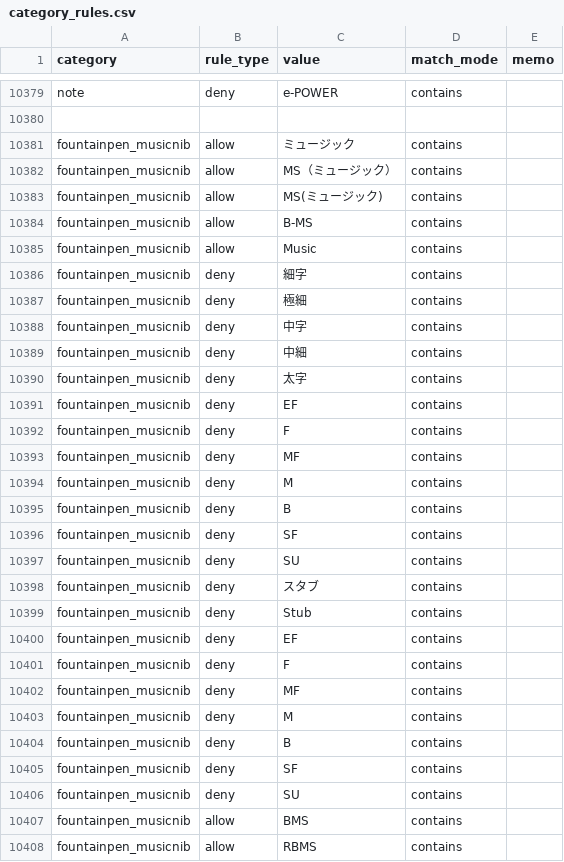
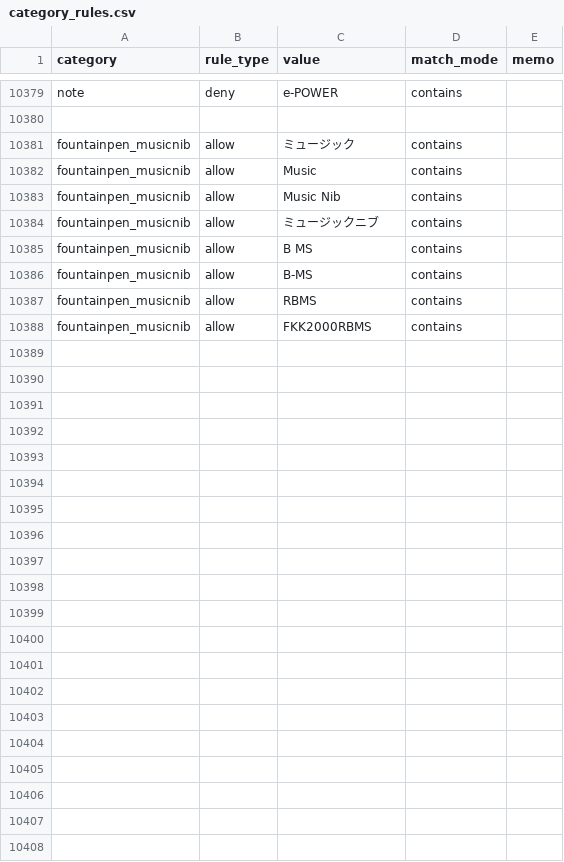
Before and after one commit to dreamcollect-lab/amazon_shopee_system, a CSV file: input/category_rules.csv, drawn as a sheet; only a part is shown, gaps mark what is left out.

Commit message:
Update category_rules.csv

```diff
--- a/input/category_rules.csv
+++ b/input/category_rules.csv
@@ -10381,28 +10381,8 @@ note,deny,e-POWER,contains,
 fountainpen_musicnib,allow,ミュージック,contains,
-fountainpen_musicnib,allow,MS（ミュージック）,contains,
-fountainpen_musicnib,allow,MS(ミュージック),contains,
+fountainpen_musicnib,allow,Music,contains,
+fountainpen_musicnib,allow,Music Nib,contains,
+fountainpen_musicnib,allow,ミュージックニブ,contains,
+fountainpen_musicnib,allow,B MS,contains,
 fountainpen_musicnib,allow,B-MS,contains,
-fountainpen_musicnib,allow,Music,contains,
-fountainpen_musicnib,deny,細字,contains,
-fountainpen_musicnib,deny,極細,contains,
-fountainpen_musicnib,deny,中字,contains,
-fountainpen_musicnib,deny,中細,contains,
-fountainpen_musicnib,deny,太字,contains,
-fountainpen_musicnib,deny,EF,contains,
-fountainpen_musicnib,deny,F,contains,
-fountainpen_musicnib,deny,MF,contains,
-fountainpen_musicnib,deny,M,contains,
-fountainpen_musicnib,deny,B,contains,
-fountainpen_musicnib,deny,SF,contains,
-fountainpen_musicnib,deny,SU,contains,
-fountainpen_musicnib,deny,スタブ,contains,
-fountainpen_musicnib,deny,Stub,contains,
-fountainpen_musicnib,deny,EF,contains,
-fountainpen_musicnib,deny,F,contains,
-fountainpen_musicnib,deny,MF,contains,
-fountainpen_musicnib,deny,M,contains,
-fountainpen_musicnib,deny,B,contains,
-fountainpen_musicnib,deny,SF,contains,
-fountainpen_musicnib,deny,SU,contains,
-fountainpen_musicnib,allow,BMS,contains,
 fountainpen_musicnib,allow,RBMS,contains,
+fountainpen_musicnib,allow,FKK2000RBMS,contains,
```
